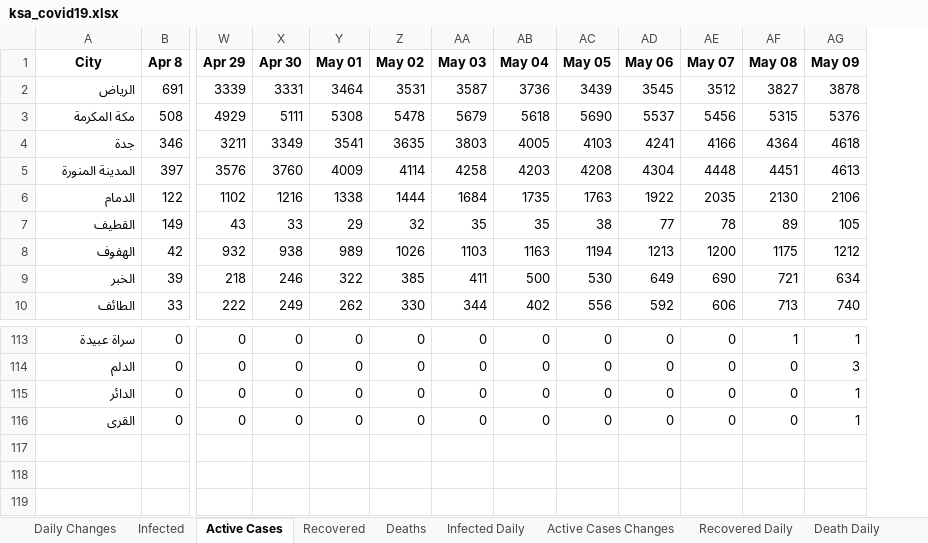
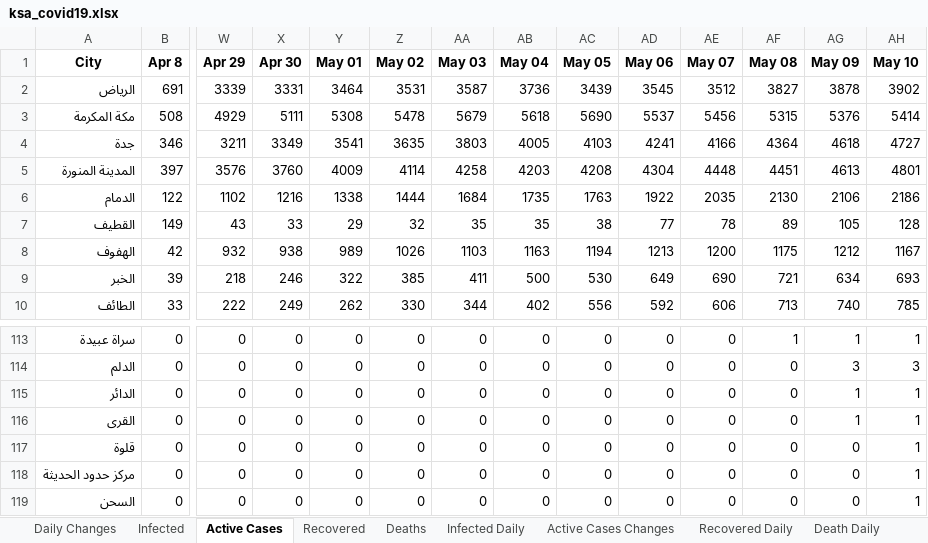
Before and after one commit to MohammedAlawami/Saudi-Arabia-COVID-19-Dashboard-Scraping, an Excel workbook: ksa_covid19.xlsx, sheet Active Cases, drawn as a sheet; only a part is shown, gaps mark what is left out; values as stored, in another font and other column widths than the file's, no borders; rows hold the shown columns only; the diff names each change by its address in the sheet, - before the commit and + after, or states it on an @@ line.

Commit message:
cases update

```diff
--- a/ksa_covid19.xlsx (sheet Active Cases)
+++ b/ksa_covid19.xlsx (sheet Active Cases)
+column AH (May 10), rows 2-10: 3902 | 5414 | 4727 | 4801 | 2186 | 128 | 1167 | 693 | 785; rows 113-116: 1 | 3 | 1 | 1
+row 117: قلوة | 0 | 0 | 0 | 0 | 0 | 0 | 0 | 0 | 0 | 0 | 0 | 0 | 1
+row 118: مركز حدود الحديثة | 0 | 0 | 0 | 0 | 0 | 0 | 0 | 0 | 0 | 0 | 0 | 0 | 1
+row 119: السحن | 0 | 0 | 0 | 0 | 0 | 0 | 0 | 0 | 0 | 0 | 0 | 0 | 1
```
Also changed, not shown: sheet Daily Changes, sheet Deaths, sheet Infected, sheet Death Daily, sheet Infected Daily, sheet Active Cases Changes, 2 more sheets.
